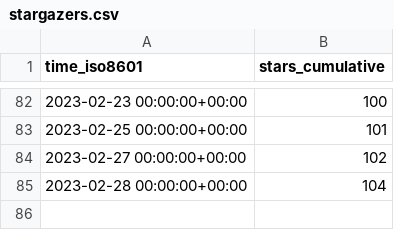
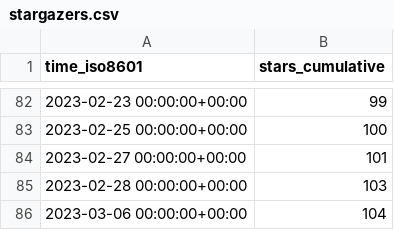
Before and after one commit to ineedhacksforrobloxgames/email-nuker, a CSV file: bagarrattaa/email-nuker/ghrs-data/stargazers.csv, drawn as a sheet; only a part is shown, gaps mark what is left out; the diff covers the shown part only.

```diff
--- a/bagarrattaa/email-nuker/ghrs-data/stargazers.csv
+++ b/bagarrattaa/email-nuker/ghrs-data/stargazers.csv
@@ -82,4 +82,5 @@ time_iso8601,stars_cumulative
-2023-02-23 00:00:00+00:00,100
-2023-02-25 00:00:00+00:00,101
-2023-02-27 00:00:00+00:00,102
-2023-02-28 00:00:00+00:00,104
+2023-02-23 00:00:00+00:00,99
+2023-02-25 00:00:00+00:00,100
+2023-02-27 00:00:00+00:00,101
+2023-02-28 00:00:00+00:00,103
+2023-03-06 00:00:00+00:00,104
```
Also changed, not shown: 27 edited cells elsewhere in this file, bagarrattaa/email-nuker/ghrs-data/forks.csv.
